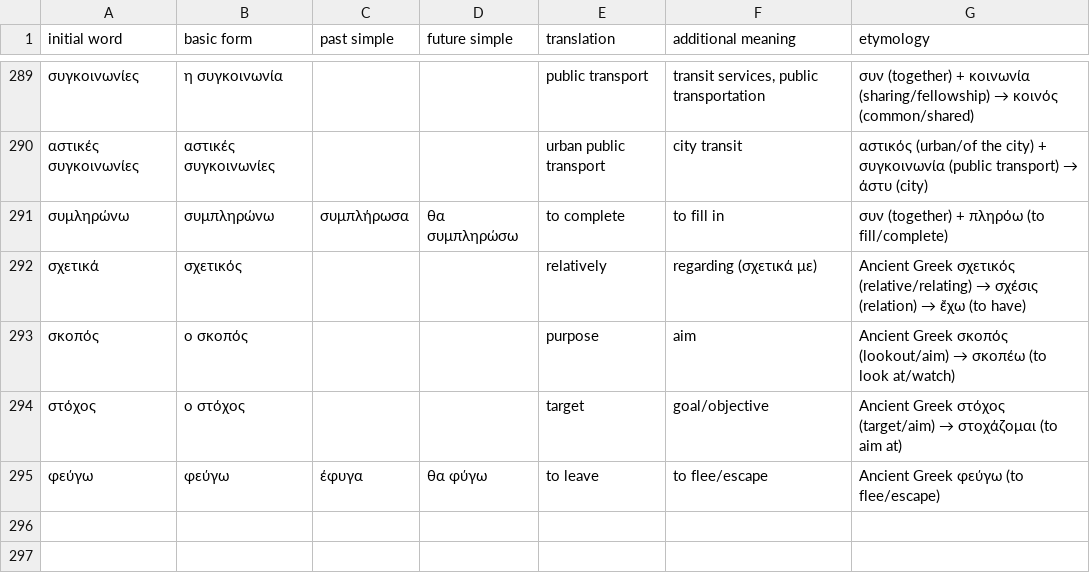
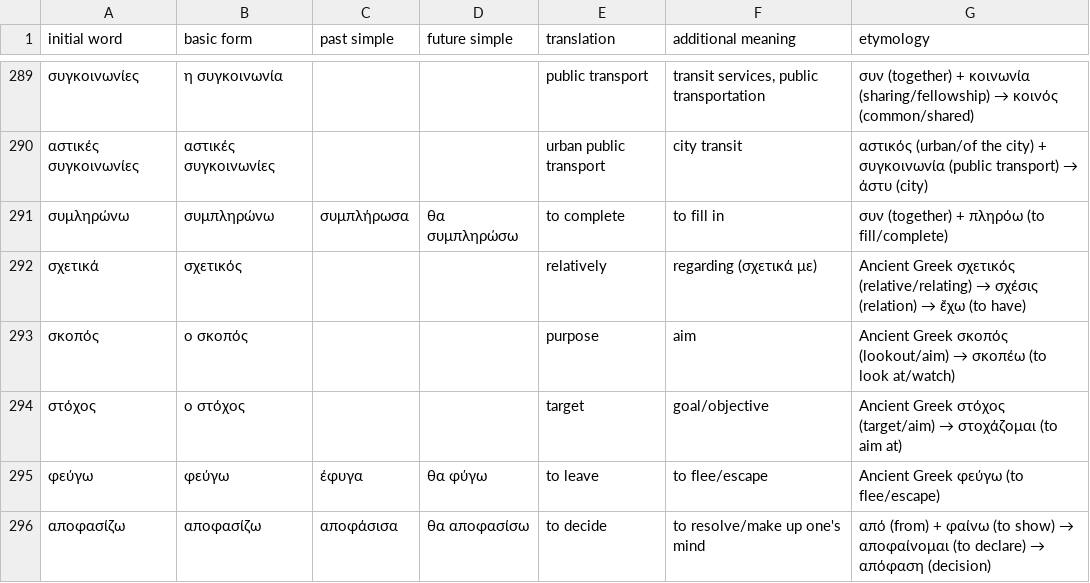
Before and after one commit to Yurieff/greek-flashcards, a CSV file: vocab.csv, drawn as a sheet; only a part is shown, gaps mark what is left out.

```diff
--- a/vocab.csv
+++ b/vocab.csv
@@ -295 +295,2 @@ initial word,basic form,past simple,future simple,translation,additional meaning
 φεύγω,φεύγω,έφυγα,θα φύγω,to leave,to flee/escape,Ancient Greek φεύγω (to flee/escape)
+αποφασίζω,αποφασίζω,αποφάσισα,θα αποφασίσω,to decide,to resolve/make up one's mind,από (from) + φαίνω (to show) → αποφαίνομαι (to declare) → απόφαση (decision)
```
